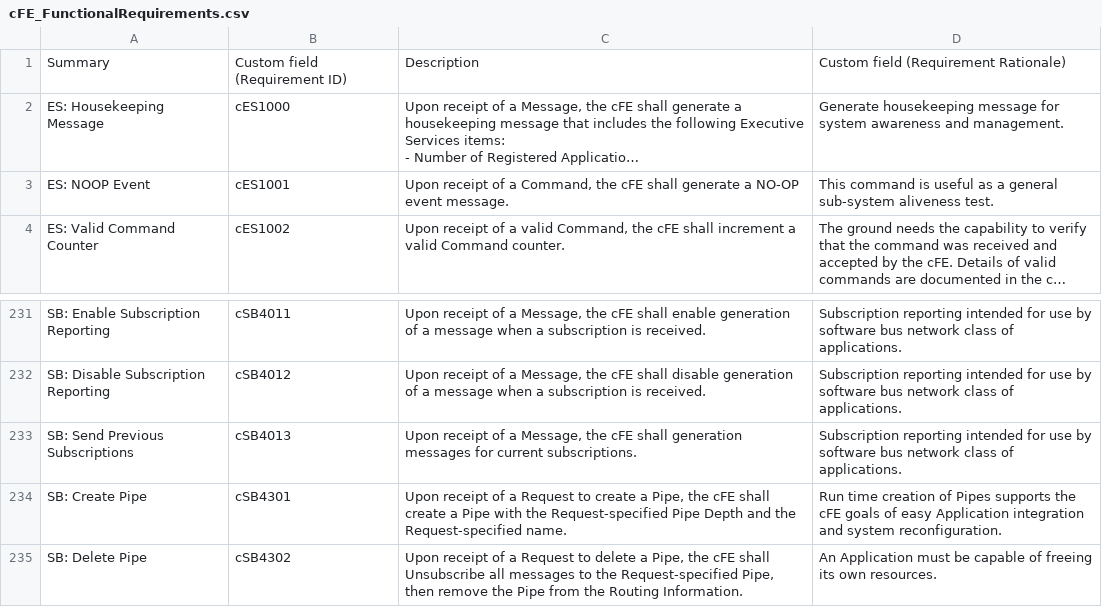
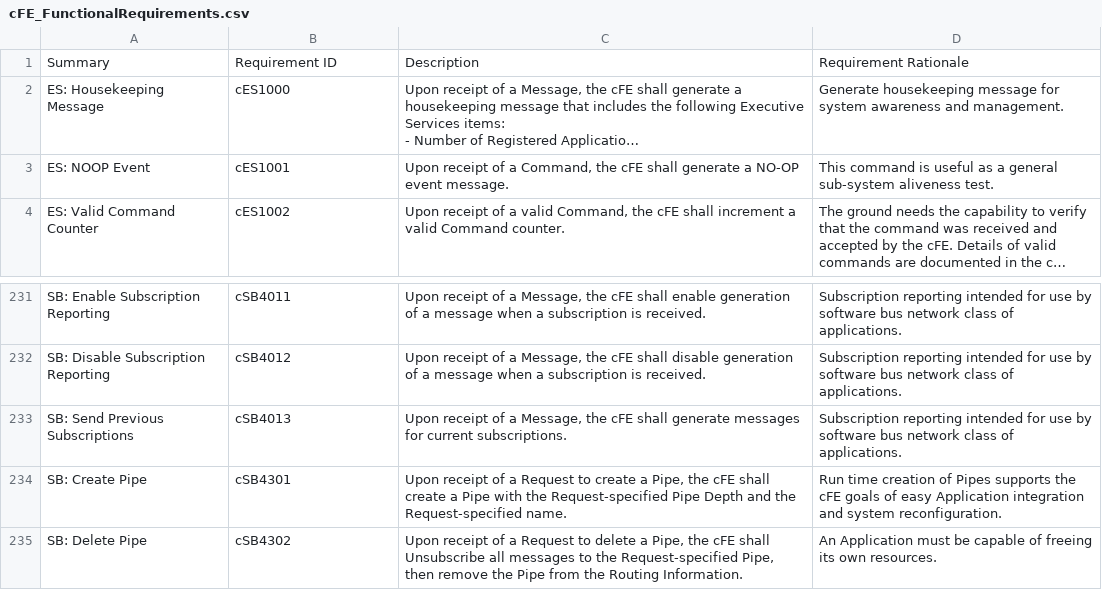
Before and after one commit to nasa-itc/cFE, a CSV file: docs/cFE_FunctionalRequirements.csv, drawn as a sheet; only a part is shown, gaps mark what is left out; long unchanged cells end in …; the diff covers the shown part only; the diff names each change by its address in the sheet, - before the commit and + after, or states it on an @@ line.

Commit message:
Fix #2725, Updates SB requirements
Adds cSB4005 (bytes) specifier to MemInUse
Removes JIRA exported artifact "Custom Field"
Replaces CFE with cFE
Itemizes cSB4001 and cSB4005

```diff
--- a/docs/cFE_FunctionalRequirements.csv
+++ b/docs/cFE_FunctionalRequirements.csv
-B1: Custom field (Requirement ID)
+B1: Requirement ID
-D1: Custom field (Requirement Rationale)
+D1: Requirement Rationale
-C233: …cFE shall generation messages for…
+C233: …cFE shall generate messages for…
```
Also changed, not shown: 18 edited cells elsewhere in this file.
